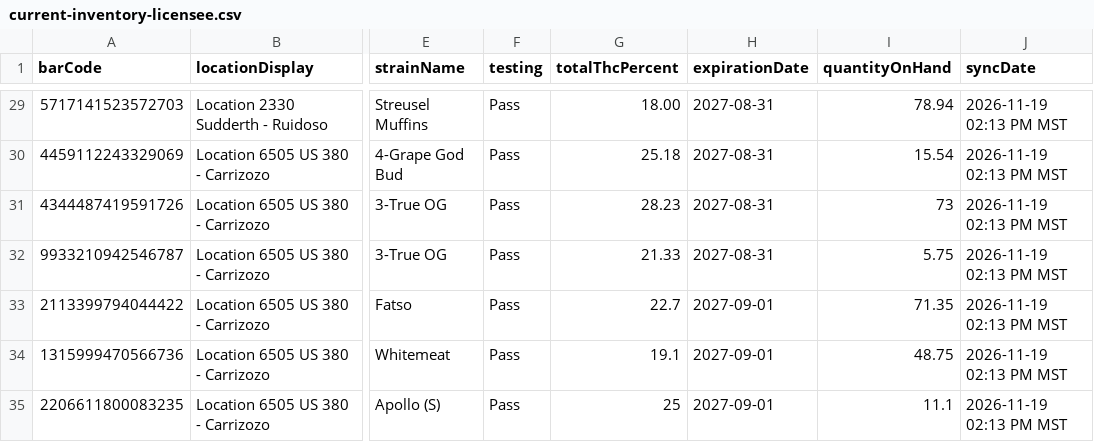
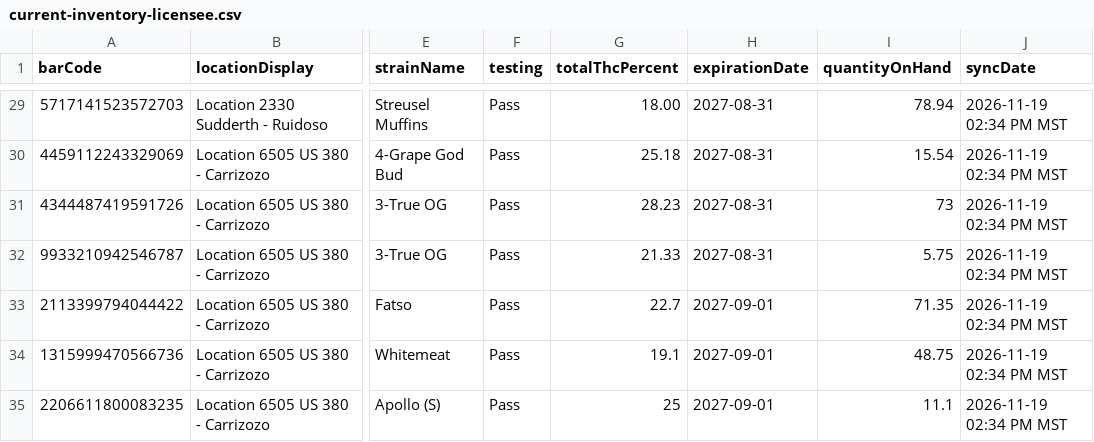
Before and after one commit to thefixinhixon/fixinhixon, a CSV file: tools/current-inventory-licensee.csv, drawn as a sheet; only a part is shown, gaps mark what is left out; the diff covers the shown part only; the diff names each change by its address in the sheet, - before the commit and + after, or states it on an @@ line.

Commit message:
Label generator: BioTrack deli stock sync 2026-11-19 02:34 PM MST (34 lots)

```diff
--- a/tools/current-inventory-licensee.csv
+++ b/tools/current-inventory-licensee.csv
-J29:J35 (syncDate): 2026-11-19 02:13 PM MST
+J29:J35 (syncDate): 2026-11-19 02:34 PM MST
```
Also changed, not shown: 37 edited cells elsewhere in this file.
